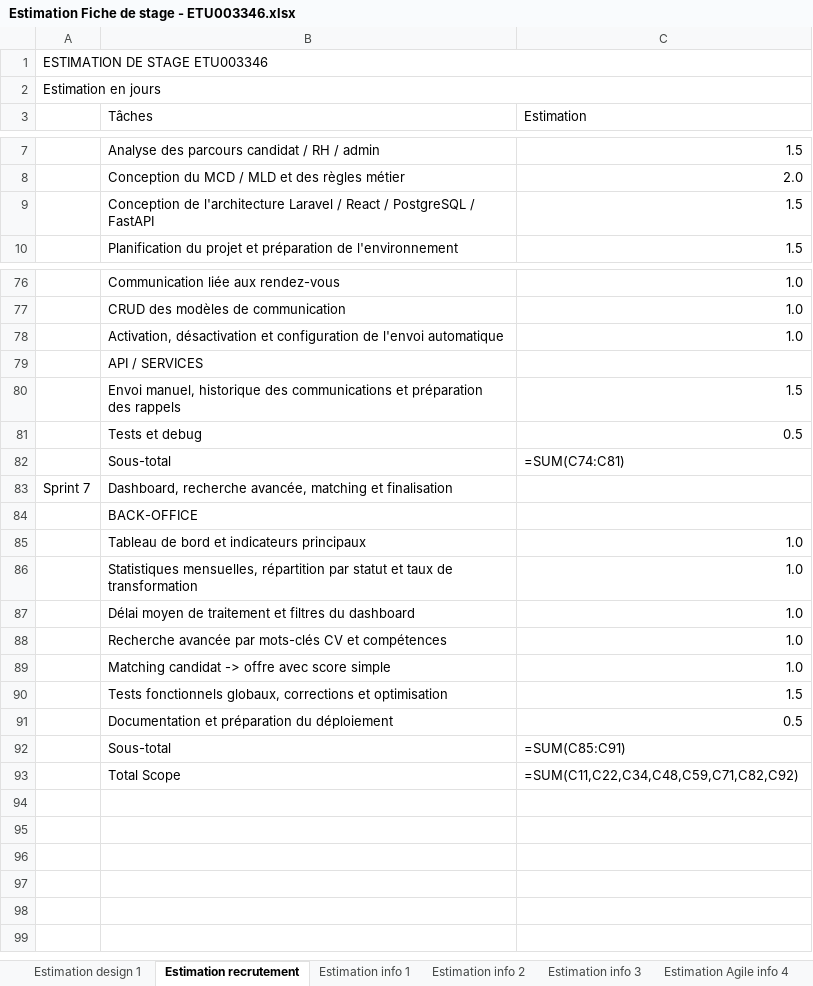
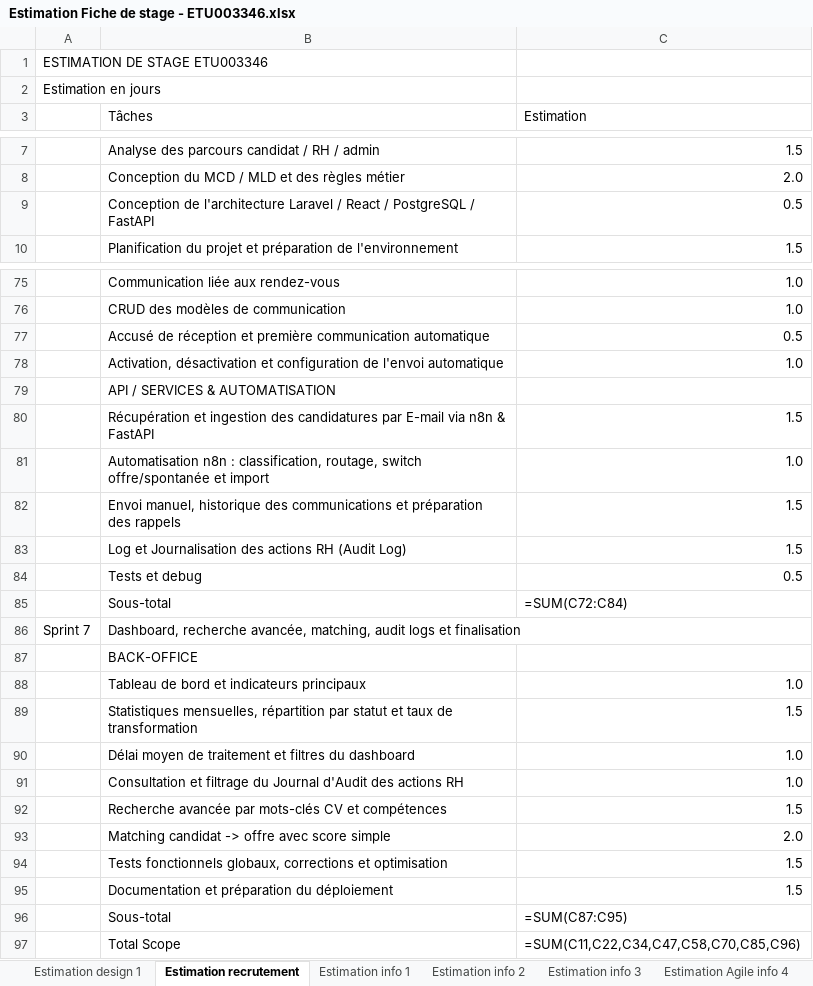
Before and after one commit to ItokianaRdrsn/recrutement_alpaCiment, an Excel workbook: fiche_de_stage/Estimation Fiche de stage - ETU003346.xlsx, sheet Estimation recrutement, drawn as a sheet; only a part is shown, gaps mark what is left out; values as stored, in another font and other column widths than the file's, no cell formats; formulas without a stored value are shown as written; removed rows and columns are numbered as before the commit, all else as after; the diff covers the shown part only; the diff names each change by its address in the sheet, - before the commit and + after, or states it on an @@ line.

```diff
--- a/fiche_de_stage/Estimation Fiche de stage - ETU003346.xlsx (sheet Estimation recrutement)
+++ b/fiche_de_stage/Estimation Fiche de stage - ETU003346.xlsx (sheet Estimation recrutement)
-A1:C1 merged
-A2:C2 merged
-C9 (Estimation): 1.5
+C9 (Estimation): 0.5
@@ row 46 moved to row 77: Accusé de réception et première communic… @@
-B79 (Tâches): API / SERVICES
+B79 (Tâches): API / SERVICES & AUTOMATISATION
+row 80:  | Récupération et ingestion des candidatures par E-mail via n8n & FastAPI | 1.5
+row 81:  | Automatisation n8n : classification, routage, switch offre/spontanée et import | 1.0
+row 83:  | Log et Journalisation des actions RH (Audit Log) | 1.5
-C85 (Estimation): =SUM(C74:C81)
+C85 (Estimation): =SUM(C72:C84)
-B86 (Tâches): …recherche avancée, matching et finalisation
+B86 (Tâches): …recherche avancée, matching, audit logs et finalisation
-C89 (Estimation): 1.0
+C89 (Estimation): 1.5
-row 88:  | Recherche avancée par mots-clés CV et compétences | 1.0
-B91 (Tâches): Matching candidat -> offre avec score simple
+B91 (Tâches): Consultation et filtrage du Journal d'Audit des actions RH
+row 92:  | Recherche avancée par mots-clés CV et compétences | 1.5
+row 93:  | Matching candidat -> offre avec score simple | 2.0
-C95 (Estimation): 0.5
+C95 (Estimation): 1.5
-C96 (Estimation): =SUM(C85:C91)
+C96 (Estimation): =SUM(C87:C95)
-C97 (Estimation): =SUM(C11,C22,C34,C48,C59,C71,C82,C92)
+C97 (Estimation): =SUM(C11,C22,C34,C47,C58,C70,C85,C96)
```
Also changed, not shown: 4 added rows, 4 removed rows and 18 edited cells elsewhere in this sheet, cell formats, 33 other files.
